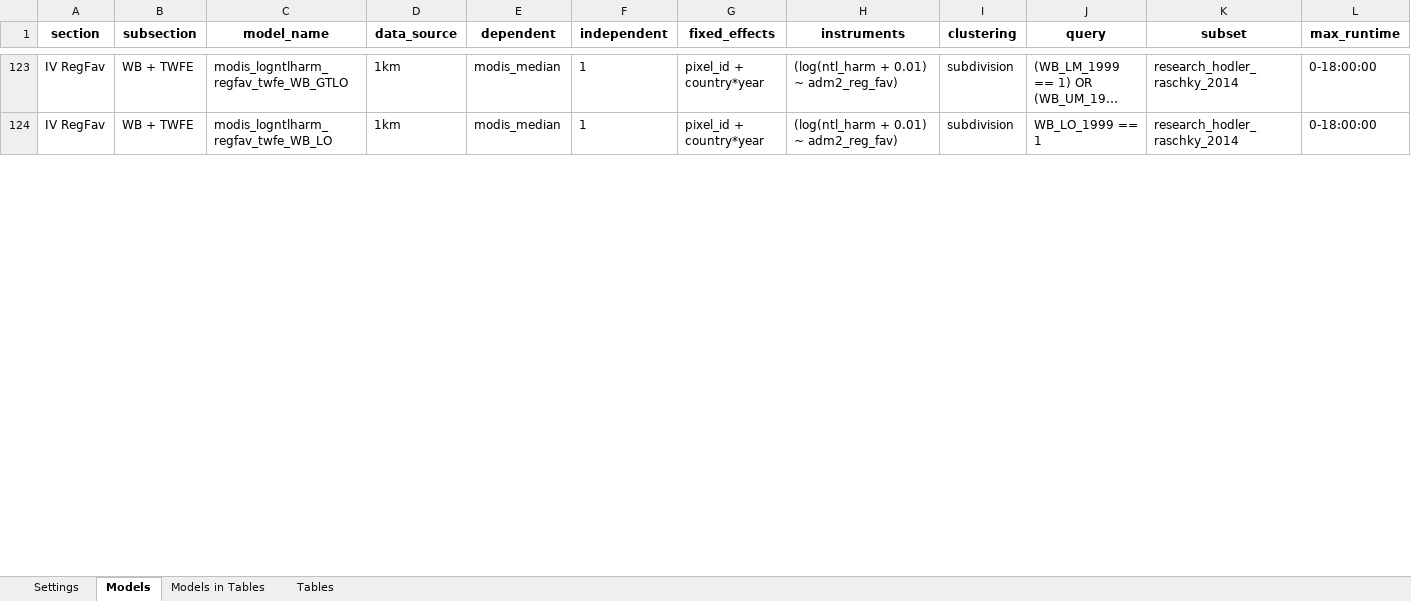
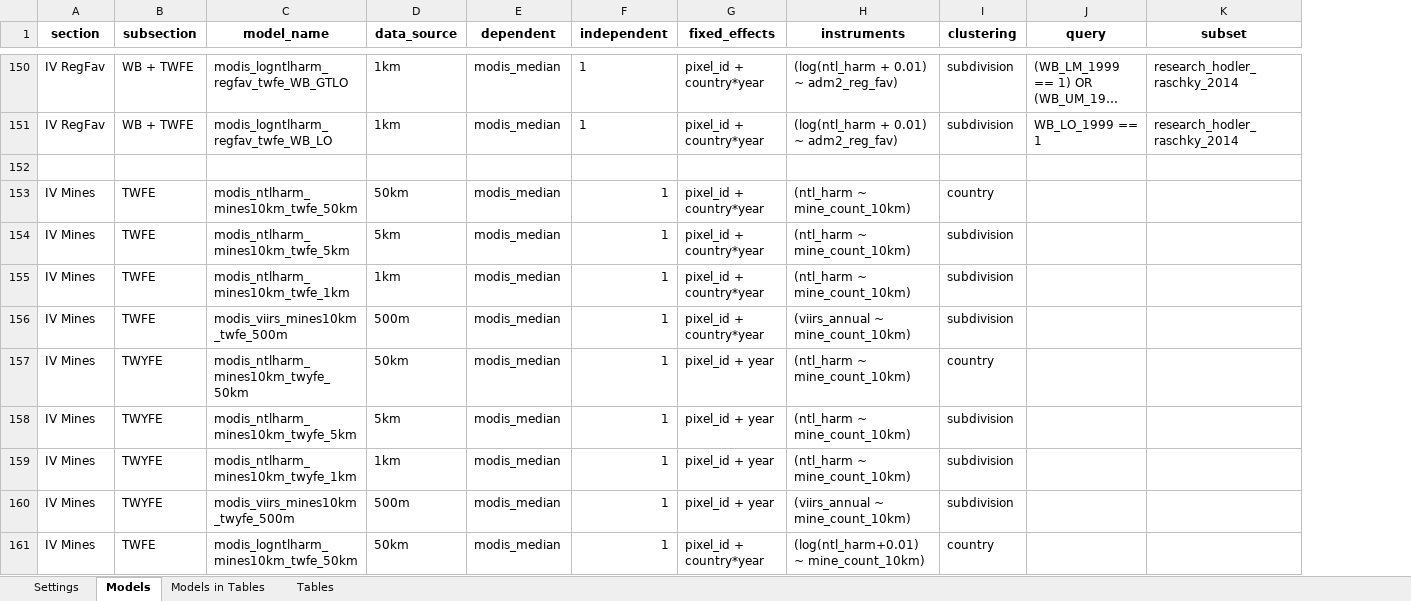
Before and after one commit to felixschulz385/growth-and-temperature, an Excel workbook: orchestration/configs/analysis.xlsx, sheet Models, drawn as a sheet; only a part is shown, gaps mark what is left out; long unchanged cells end in …; values as stored, in another font and other column widths than the file's, no borders; removed rows and columns are numbered as before the commit, all else as after; the diff covers the shown part only; the diff names each change by its address in the sheet, - before the commit and + after, or states it on an @@ line.

Commit message:
Refine analysis runtime planning, geometry assembly updates, table exports, compression resume cleanup, and supporting SLURM/log tooling. - feat: derive analysis SLURM runtimes from dataset/method defaults and add a log-screening utility for runtime summaries - feat: refactor geometry assembly with tiled partial aggregation, update-mode datasource replacement, `all_touched` rasterization, progress logging, and fill-value handling - feat: generate downloadable table archives and merge first-stage coefficient rows across endogenous variables - feat: add resumable coldstore compression with checksum backfill, verified raw-source cleanup, and longer compression SLURM budgets - fix: use the configured data root for geometry assembly geobox setup and harden Dask shutdown/log filtering - chore: update analysis workbook/notebooks, extend assemble-update runtime, and remove stale generated DuckReg result files

```diff
--- a/orchestration/configs/analysis.xlsx (sheet Models)
+++ b/orchestration/configs/analysis.xlsx (sheet Models)
-column L (max_runtime), rows 123-124: 0-18:00:00 | 0-18:00:00
+row 152: (empty)
+row 153: IV Mines | TWFE | modis_ntlharm_mines10km_twfe_50km | 50km | modis_median | 1 | pixel_id + country*year | (ntl_harm ~ mine_count_10km) | country
+row 154: IV Mines | TWFE | modis_ntlharm_mines10km_twfe_5km | 5km | modis_median | 1 | pixel_id + country*year | (ntl_harm ~ mine_count_10km) | subdivision
+row 155: IV Mines | TWFE | modis_ntlharm_mines10km_twfe_1km | 1km | modis_median | 1 | pixel_id + country*year | (ntl_harm ~ mine_count_10km) | subdivision
+row 156: IV Mines | TWFE | modis_viirs_mines10km_twfe_500m | 500m | modis_median | 1 | pixel_id + country*year | (viirs_annual ~ mine_count_10km) | subdivision
+row 157: IV Mines | TWYFE | modis_ntlharm_mines10km_twyfe_50km | 50km | modis_median | 1 | pixel_id + year | (ntl_harm ~ mine_count_10km) | country
+row 158: IV Mines | TWYFE | modis_ntlharm_mines10km_twyfe_5km | 5km | modis_median | 1 | pixel_id + year | (ntl_harm ~ mine_count_10km) | subdivision
+row 159: IV Mines | TWYFE | modis_ntlharm_mines10km_twyfe_1km | 1km | modis_median | 1 | pixel_id + year | (ntl_harm ~ mine_count_10km) | subdivision
+row 160: IV Mines | TWYFE | modis_viirs_mines10km_twyfe_500m | 500m | modis_median | 1 | pixel_id + year | (viirs_annual ~ mine_count_10km) | subdivision
+row 161: IV Mines | TWFE | modis_logntlharm_mines10km_twfe_50km | 50km | modis_median | 1 | pixel_id + country*year | (log(ntl_harm+0.01) ~ mine_count_10km) | country
```
Also changed, not shown: 91 added rows and 76 edited cells elsewhere in this sheet, sheet Models in Tables, sheet Tables, 16 other files.
